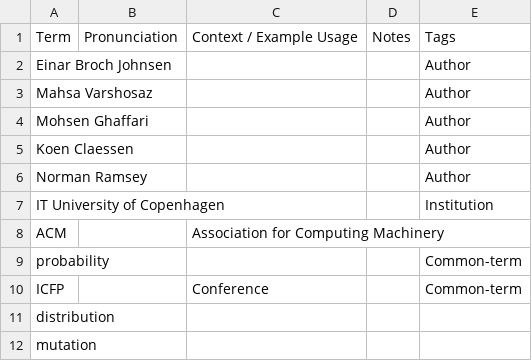
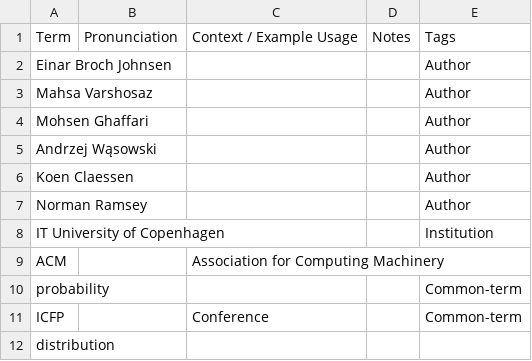
Before and after one commit to Chobbes/icfp-captioning-2023, a CSV file: September 6/formal-specification-and-testing-for-reinforcement-learning.txt.csv, drawn as a sheet; only a part is shown; the shorter side is filled out with more unchanged rows.

```diff
--- a/September 6/formal-specification-and-testing-for-reinforcement-learning.txt.csv
+++ b/September 6/formal-specification-and-testing-for-reinforcement-learning.txt.csv
@@ -4,2 +4,3 @@ Mahsa Varshosaz,,,,Author
 Mohsen Ghaffari,,,,Author
+Andrzej Wąsowski,,,,Author
 Koen Claessen,,,,Author
```
Also changed, not shown: September 6/asynchronous-modal-frp.txt.csv, September 6/etna-an-evaluation-platform-for-property-based-testing.txt.csv, 3 other files.
